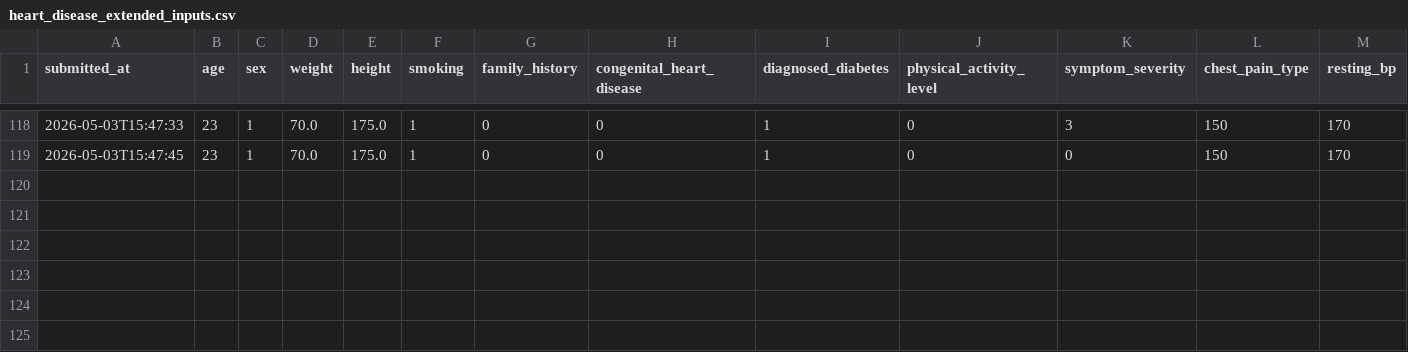
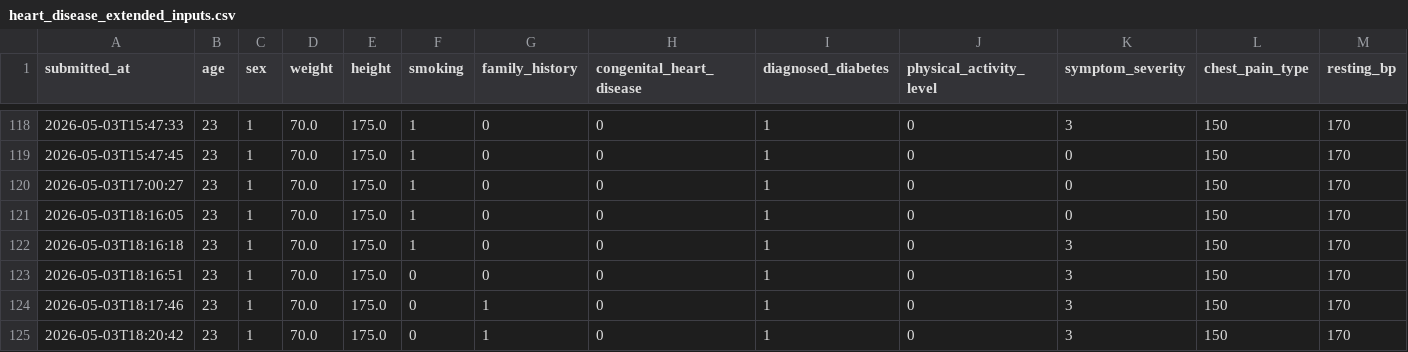
Before and after one commit to tranhaihungb19dccn733/PTCHTDTTT, a CSV file: backend/ml_model/data/heart_disease_extended_inputs.csv, drawn as a sheet; only a part is shown, gaps mark what is left out; rows hold the shown columns only; the diff names each change by its address in the sheet, - before the commit and + after, or states it on an @@ line.

```diff
--- a/backend/ml_model/data/heart_disease_extended_inputs.csv
+++ b/backend/ml_model/data/heart_disease_extended_inputs.csv
+row 120: 2026-05-03T17:00:27 | 23 | 1 | 70.0 | 175.0 | 1 | 0 | 0 | 1 | 0 | 0 | 150 | 170
+row 121: 2026-05-03T18:16:05 | 23 | 1 | 70.0 | 175.0 | 1 | 0 | 0 | 1 | 0 | 0 | 150 | 170
+row 122: 2026-05-03T18:16:18 | 23 | 1 | 70.0 | 175.0 | 1 | 0 | 0 | 1 | 0 | 3 | 150 | 170
+row 123: 2026-05-03T18:16:51 | 23 | 1 | 70.0 | 175.0 | 0 | 0 | 0 | 1 | 0 | 3 | 150 | 170
+row 124: 2026-05-03T18:17:46 | 23 | 1 | 70.0 | 175.0 | 0 | 1 | 0 | 1 | 0 | 3 | 150 | 170
+row 125: 2026-05-03T18:20:42 | 23 | 1 | 70.0 | 175.0 | 0 | 1 | 0 | 1 | 0 | 3 | 150 | 170
```
Also changed, not shown: 4 other files.
